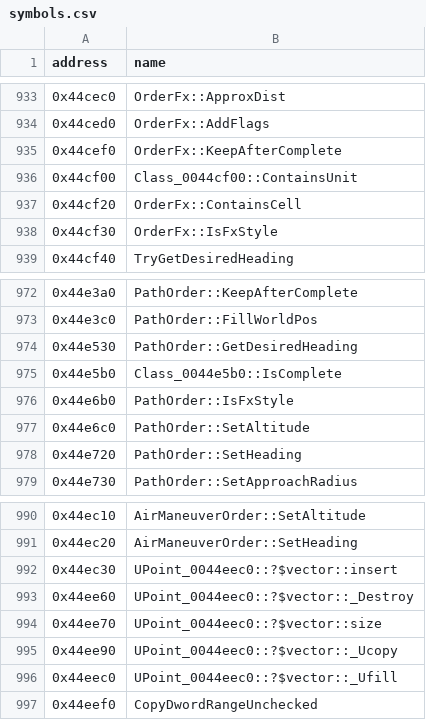
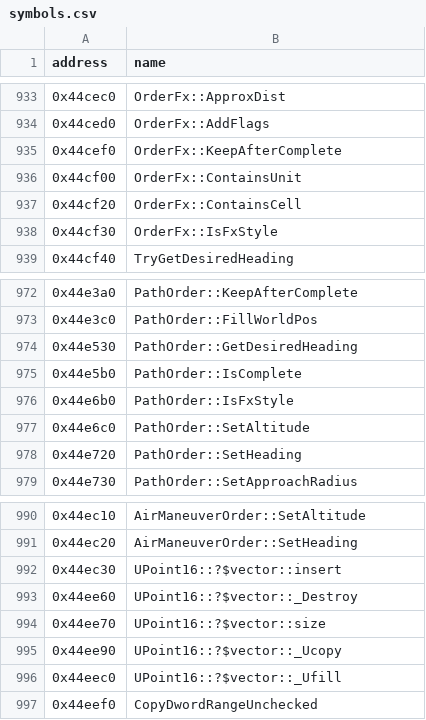
Before and after one commit to Thaldren-Archive-Forks/byte-tactics-moddable, a CSV file: data/symbols.csv, drawn as a sheet; only a part is shown, gaps mark what is left out.

```diff
--- a/data/symbols.csv
+++ b/data/symbols.csv
@@ -935,3 +935,3 @@ address,name
 0x44cef0,OrderFx::KeepAfterComplete
-0x44cf00,Class_0044cf00::ContainsUnit
+0x44cf00,OrderFx::ContainsUnit
 0x44cf20,OrderFx::ContainsCell
@@ -974,3 +974,3 @@ address,name
 0x44e530,PathOrder::GetDesiredHeading
-0x44e5b0,Class_0044e5b0::IsComplete
+0x44e5b0,PathOrder::IsComplete
 0x44e6b0,PathOrder::IsFxStyle
@@ -991,7 +991,7 @@ address,name
 0x44ec20,AirManeuverOrder::SetHeading
-0x44ec30,UPoint_0044eec0::?$vector::insert
-0x44ee60,UPoint_0044eec0::?$vector::_Destroy
-0x44ee70,UPoint_0044eec0::?$vector::size
-0x44ee90,UPoint_0044eec0::?$vector::_Ucopy
-0x44eec0,UPoint_0044eec0::?$vector::_Ufill
+0x44ec30,UPoint16::?$vector::insert
+0x44ee60,UPoint16::?$vector::_Destroy
+0x44ee70,UPoint16::?$vector::size
+0x44ee90,UPoint16::?$vector::_Ucopy
+0x44eec0,UPoint16::?$vector::_Ufill
 0x44eef0,CopyDwordRangeUnchecked
```
Also changed, not shown: 8 other files.
